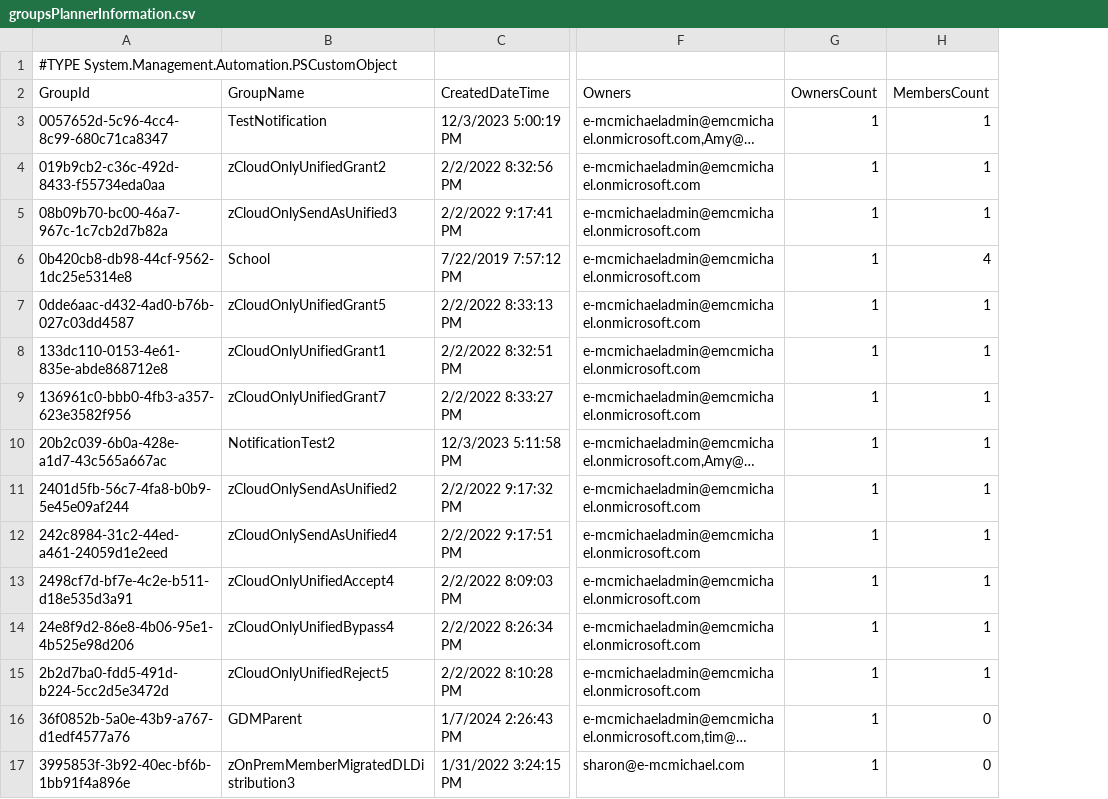
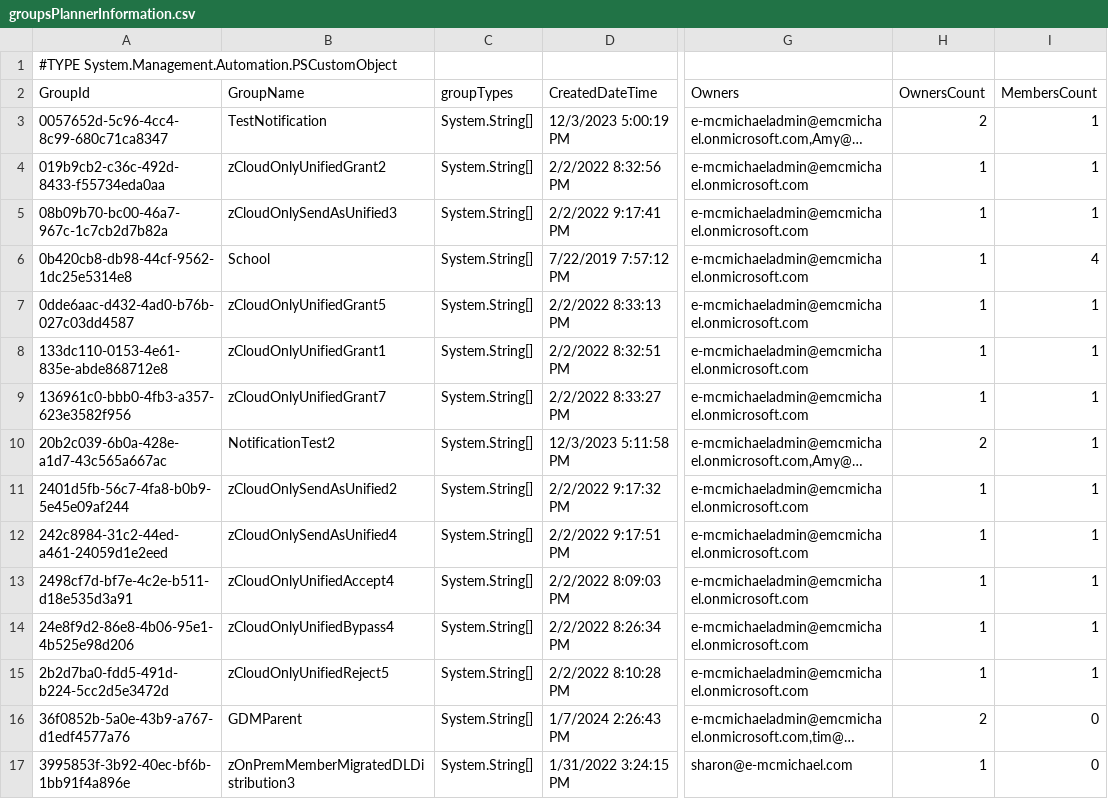
Before and after one commit to timmcmic/GroupsWithPlanner, a CSV file: groupsPlannerInformation.csv, drawn as a sheet; only a part is shown, gaps mark what is left out; long unchanged cells end in …; addresses are those after the commit; the diff names each change by its address in the sheet, - before the commit and + after, or states it on an @@ line.

```diff
--- a/groupsPlannerInformation.csv
+++ b/groupsPlannerInformation.csv
+column C (groupTypes), rows 3-17: all System.String[]
-H3 (OwnersCount): 1
+H3 (OwnersCount): 2
-H10 (OwnersCount): 1
+H10 (OwnersCount): 2
-H16 (OwnersCount): 1
+H16 (OwnersCount): 2
```
Also changed, not shown: 1 other file.
